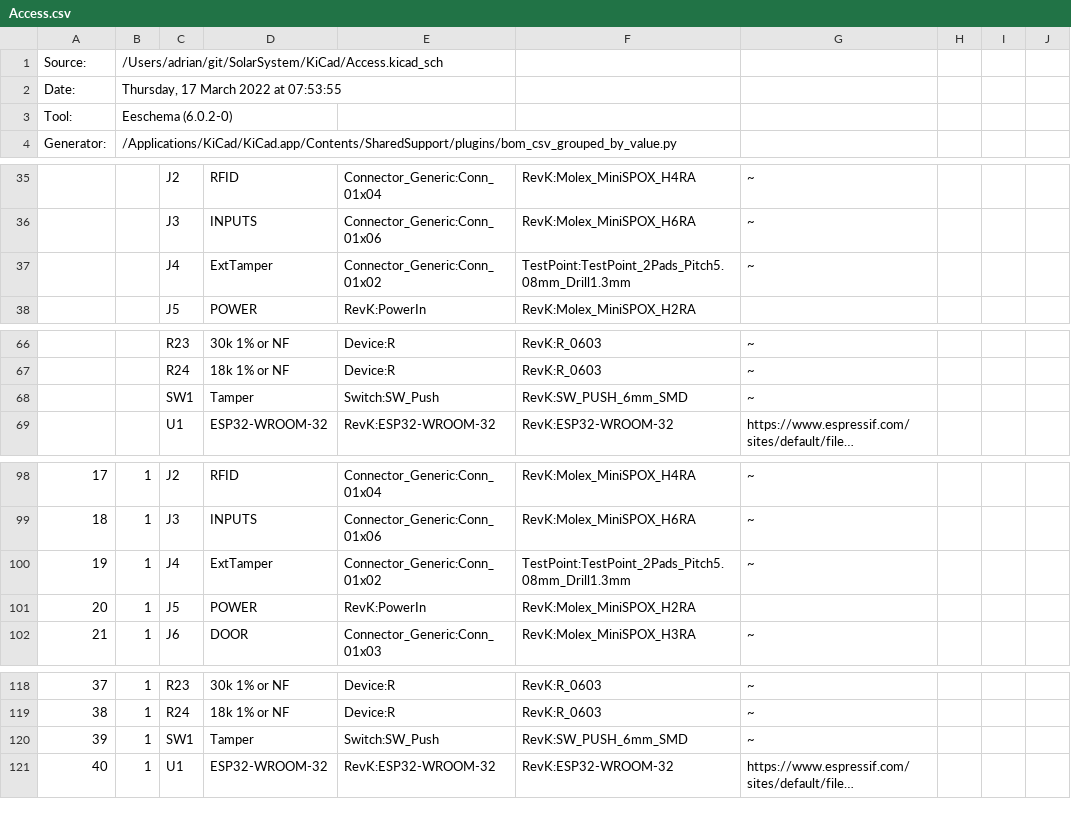
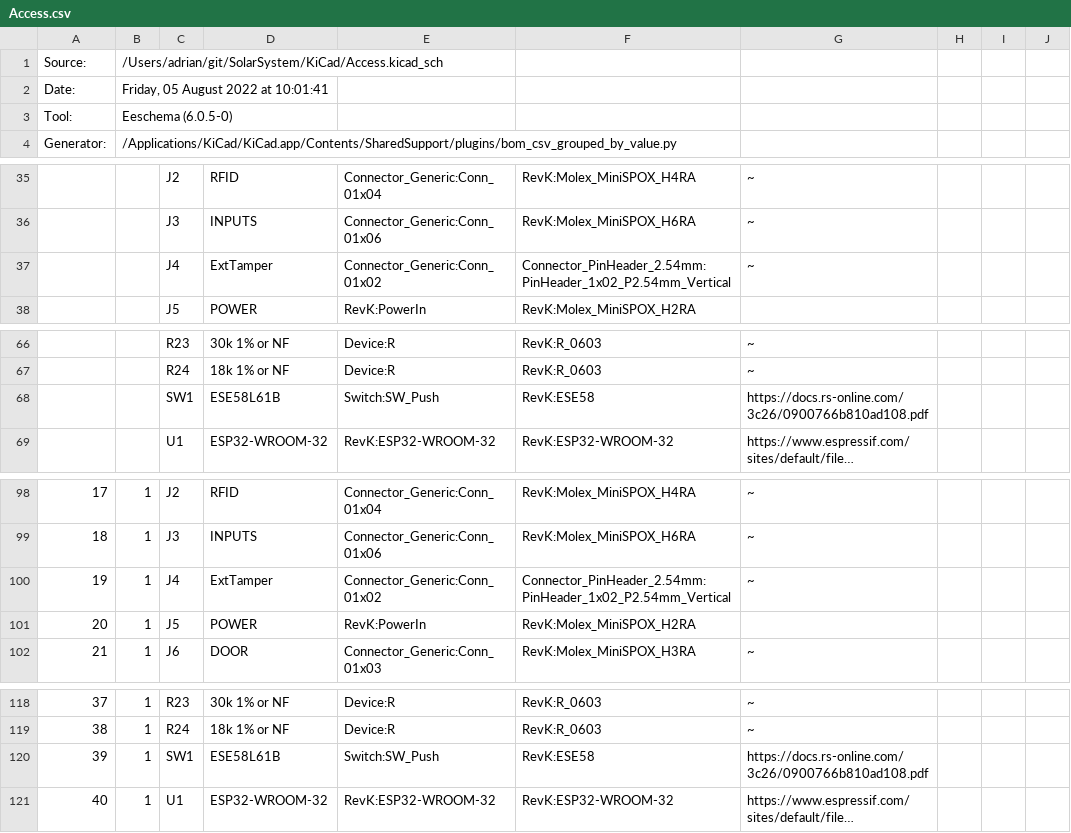
Before and after one commit to revk/SolarSystem, a CSV file: KiCad/Access.csv, drawn as a sheet; only a part is shown, gaps mark what is left out; long unchanged cells end in …; removed rows and columns are numbered as before the commit, all else as after; the diff names each change by its address in the sheet, - before the commit and + after, or states it on an @@ line.

Commit message:
New tamper switch

```diff
--- a/KiCad/Access.csv
+++ b/KiCad/Access.csv
-B2: Thursday, 17 March 2022 at 07:53:55
+B2: Friday, 05 August 2022 at 10:01:41
-B3: Eeschema (6.0.2-0)
+B3: Eeschema (6.0.5-0)
-F37: TestPoint:TestPoint_2Pads_Pitch5.08mm_Drill1.3mm
+F37: Connector_PinHeader_2.54mm:PinHeader_1x02_P2.54mm_Vertical
-row 68:  |  | SW1 | Tamper | Switch:SW_Push | RevK:SW_PUSH_6mm_SMD | ~
+row 68:  |  | SW1 | ESE58L61B | Switch:SW_Push | RevK:ESE58 | https://docs.rs-online.com/3c26/0900766b810ad108.pdf
-F100: TestPoint:TestPoint_2Pads_Pitch5.08mm_Drill1.3mm
+F100: Connector_PinHeader_2.54mm:PinHeader_1x02_P2.54mm_Vertical
-D120: Tamper
+D120: ESE58L61B
-F120: RevK:SW_PUSH_6mm_SMD
+F120: RevK:ESE58
-G120: ~
+G120: https://docs.rs-online.com/3c26/0900766b810ad108.pdf
```
Also changed, not shown: 24 other files.
